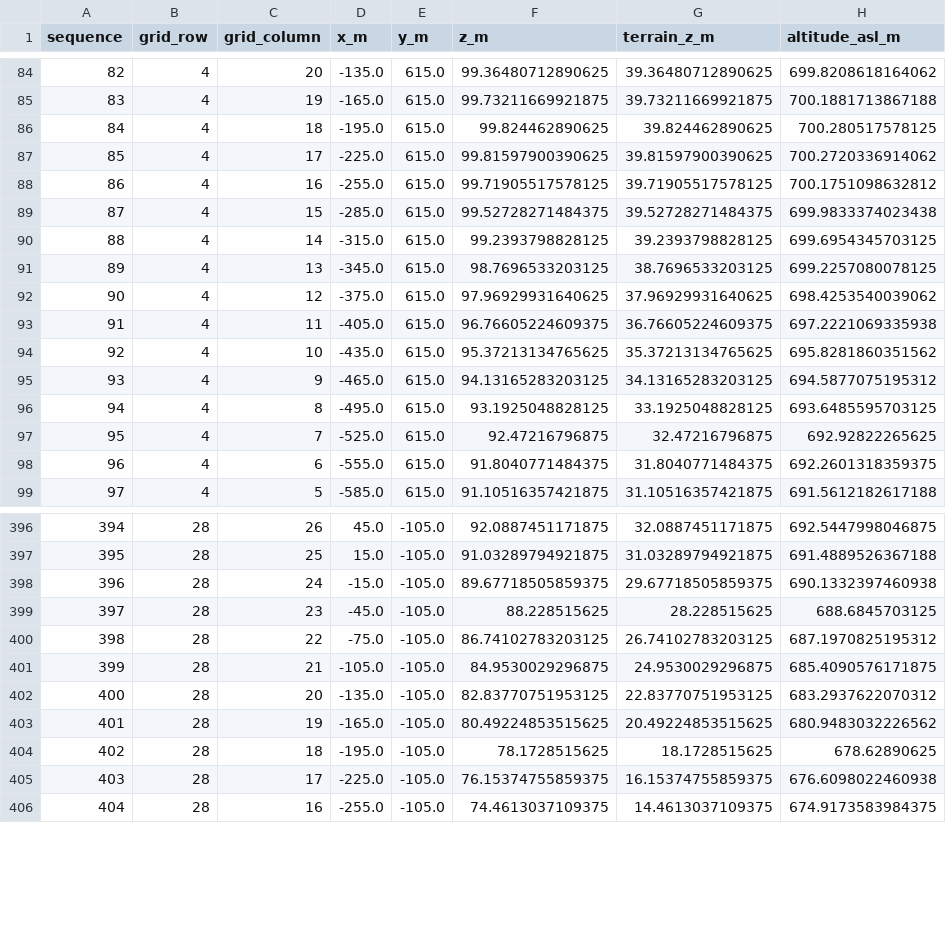
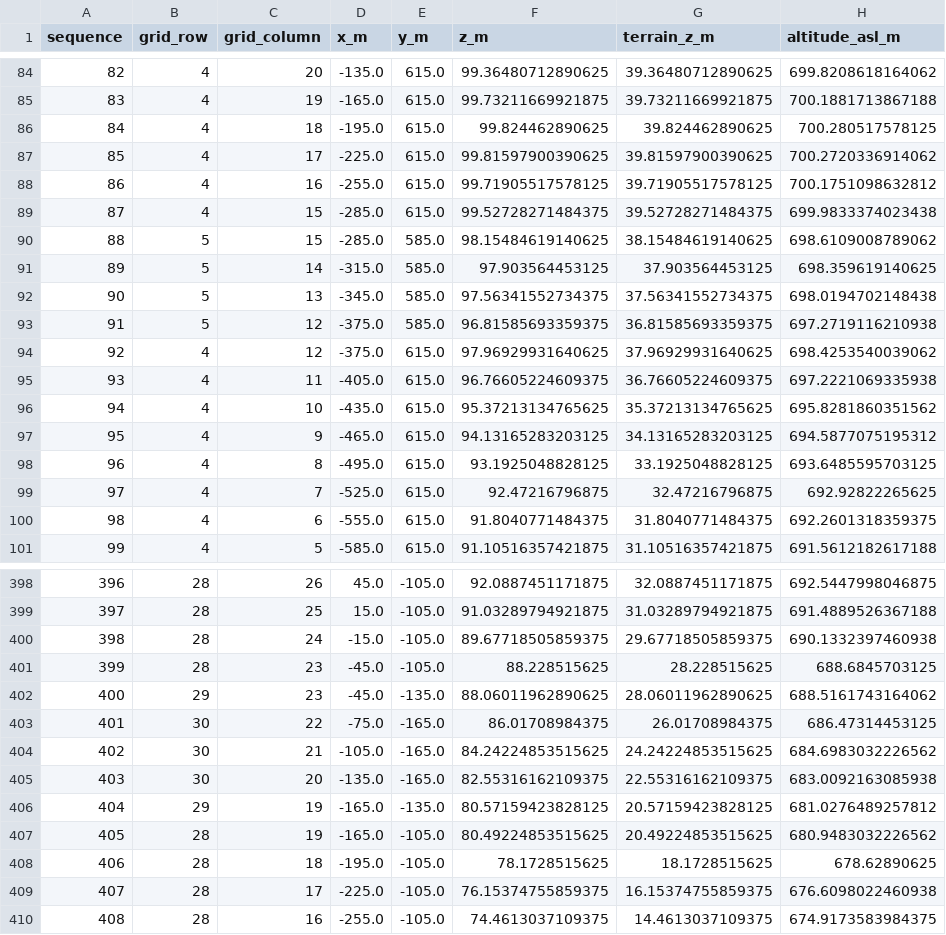
Before and after one commit to lucasriss0/Otimizacao-Tridimensional-de-Trajetorias-de-Veiculos-Aereos, a CSV file: output/waypoints_coppeliasim.csv, drawn as a sheet; only a part is shown, gaps mark what is left out; removed rows and columns are numbered as before the commit, all else as after; the diff names each change by its address in the sheet, - before the commit and + after, or states it on an @@ line.

```diff
--- a/output/waypoints_coppeliasim.csv
+++ b/output/waypoints_coppeliasim.csv
-row 90: 88 | 4 | 14 | -315.0 | 615.0 | 99.2393798828125 | 39.2393798828125 | 699.6954345703125
-row 91: 89 | 4 | 13 | -345.0 | 615.0 | 98.7696533203125 | 38.7696533203125 | 699.2257080078125
+row 90: 88 | 5 | 15 | -285.0 | 585.0 | 98.15484619140625 | 38.15484619140625 | 698.6109008789062
+row 91: 89 | 5 | 14 | -315.0 | 585.0 | 97.903564453125 | 37.903564453125 | 698.359619140625
+row 92: 90 | 5 | 13 | -345.0 | 585.0 | 97.56341552734375 | 37.56341552734375 | 698.0194702148438
+row 93: 91 | 5 | 12 | -375.0 | 585.0 | 96.81585693359375 | 36.81585693359375 | 697.2719116210938
@@ column A (sequence) renumbered from row 94 down @@
-row 400: 398 | 28 | 22 | -75.0 | -105.0 | 86.74102783203125 | 26.74102783203125 | 687.1970825195312
-row 401: 399 | 28 | 21 | -105.0 | -105.0 | 84.9530029296875 | 24.9530029296875 | 685.4090576171875
-row 402: 400 | 28 | 20 | -135.0 | -105.0 | 82.83770751953125 | 22.83770751953125 | 683.2937622070312
+row 402: 400 | 29 | 23 | -45.0 | -135.0 | 88.06011962890625 | 28.06011962890625 | 688.5161743164062
+row 403: 401 | 30 | 22 | -75.0 | -165.0 | 86.01708984375 | 26.01708984375 | 686.47314453125
+row 404: 402 | 30 | 21 | -105.0 | -165.0 | 84.24224853515625 | 24.24224853515625 | 684.6983032226562
+row 405: 403 | 30 | 20 | -135.0 | -165.0 | 82.55316162109375 | 22.55316162109375 | 683.0092163085938
+row 406: 404 | 29 | 19 | -165.0 | -135.0 | 80.57159423828125 | 20.57159423828125 | 681.0276489257812
```
Also changed, not shown: output/metricas_cobertura.csv, 13 other files.
